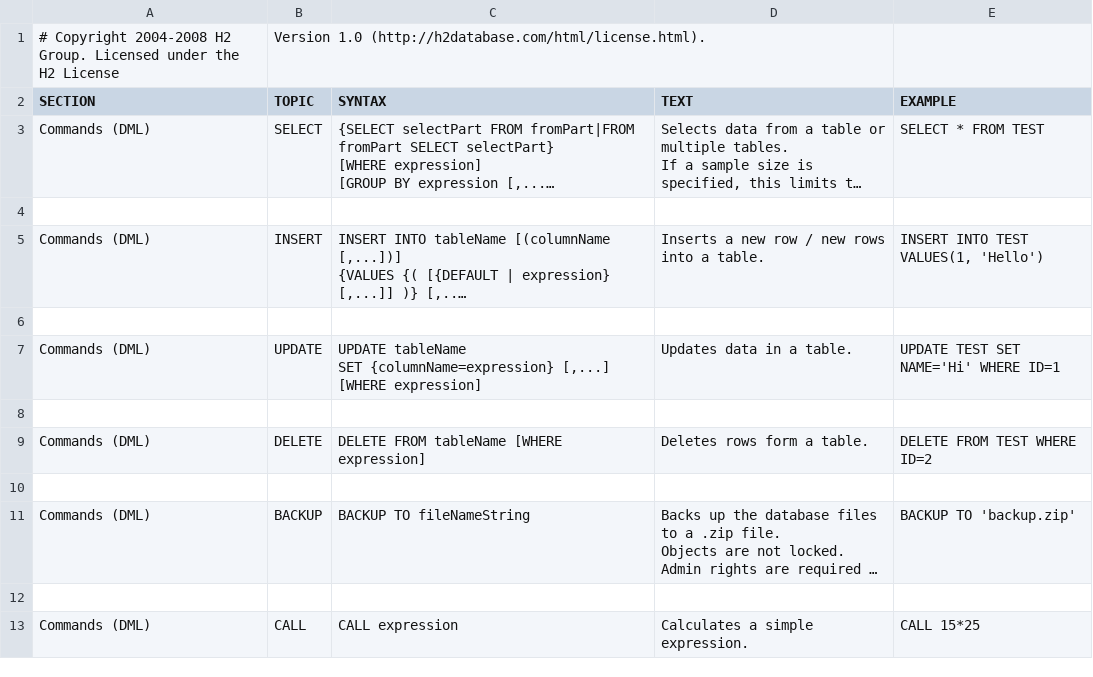
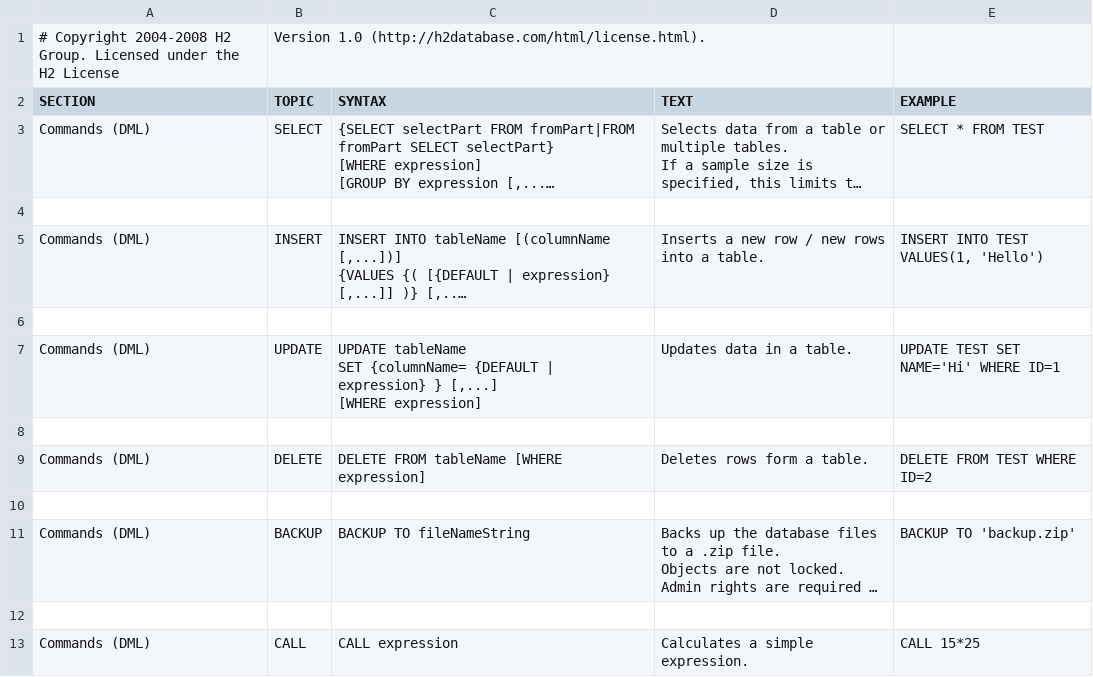
Before and after one commit to svn2github/H2-Mirror, a CSV file: h2/src/main/org/h2/res/help.csv, drawn as a sheet; only a part is shown; long unchanged cells end in …; ↵ is a line break in a cell; the diff names each change by its address in the sheet, - before the commit and + after, or states it on an @@ line.

```diff
--- a/h2/src/main/org/h2/res/help.csv
+++ b/h2/src/main/org/h2/res/help.csv
-C7 (SYNTAX): …tableName ↵ SET {columnName=expression} [,...] ↵ [WHERE…
+C7 (SYNTAX): …tableName ↵ SET {columnName= {DEFAULT | expression} } [,...] ↵ [WHERE…
```
Also changed, not shown: 5 other files.
